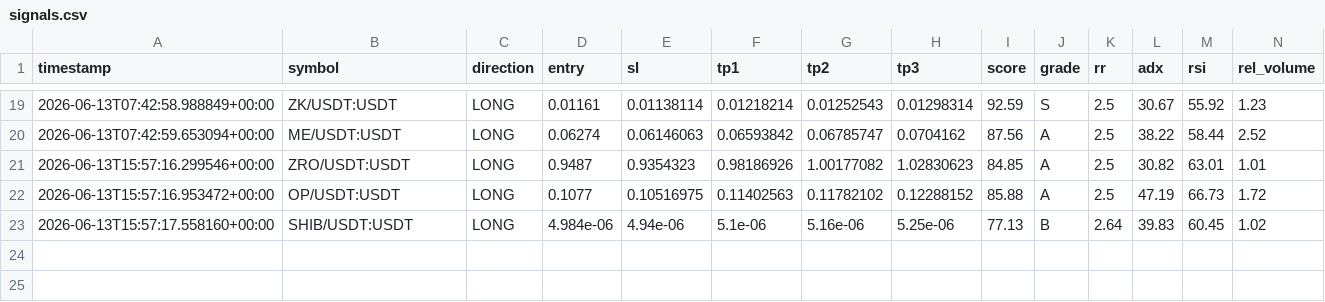
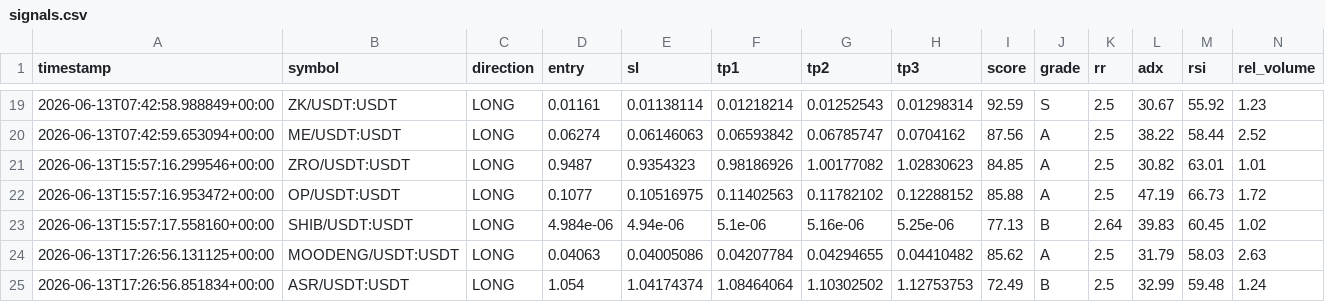
Before and after one commit to Mystgraider/ai-crypto-scan, a CSV file: storage/signals.csv, drawn as a sheet; only a part is shown, gaps mark what is left out; rows hold the shown columns only; the diff names each change by its address in the sheet, - before the commit and + after, or states it on an @@ line.

Commit message:
chore: update signals [skip ci]

```diff
--- a/storage/signals.csv
+++ b/storage/signals.csv
+row 24: 2026-06-13T17:26:56.131125+00:00 | MOODENG/USDT:USDT | LONG | 0.04063 | 0.04005086 | 0.04207784 | 0.04294655 | 0.04410482 | 85.62 | A | 2.5 | 31.79 | 58.03 | 2.63
+row 25: 2026-06-13T17:26:56.851834+00:00 | ASR/USDT:USDT | LONG | 1.054 | 1.04174374 | 1.08464064 | 1.10302502 | 1.12753753 | 72.49 | B | 2.5 | 32.99 | 59.48 | 1.24
```
Also changed, not shown: 1 other file.
